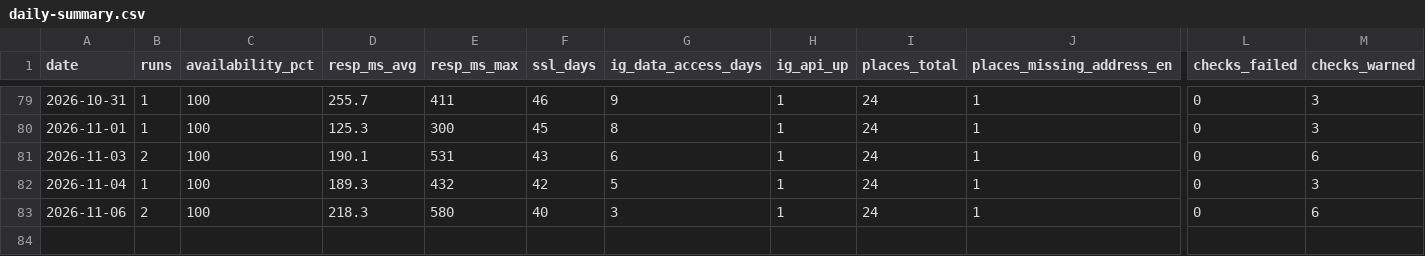
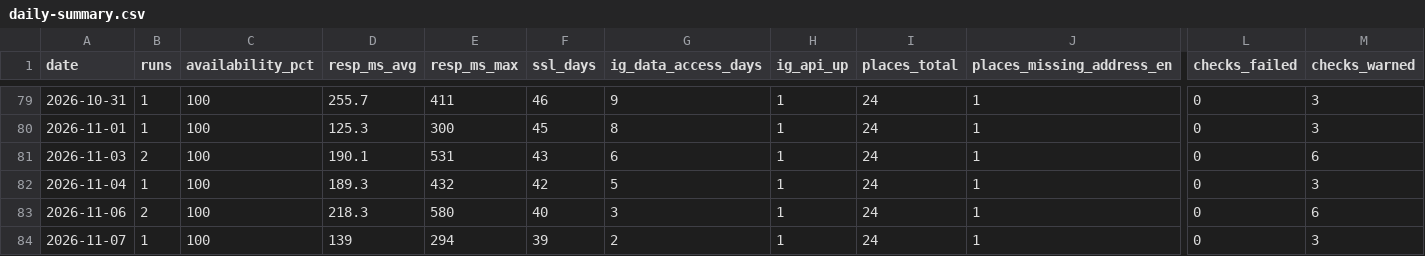
Before and after one commit to byeongkicho/Gluten-Free_Korea, a CSV file: data/daily-summary.csv, drawn as a sheet; only a part is shown, gaps mark what is left out; rows hold the shown columns only; the diff names each change by its address in the sheet, - before the commit and + after, or states it on an @@ line.

```diff
--- a/data/daily-summary.csv
+++ b/data/daily-summary.csv
+row 84: 2026-11-07 | 1 | 100 | 139 | 294 | 39 | 2 | 1 | 24 | 1 | 0 | 3
```
